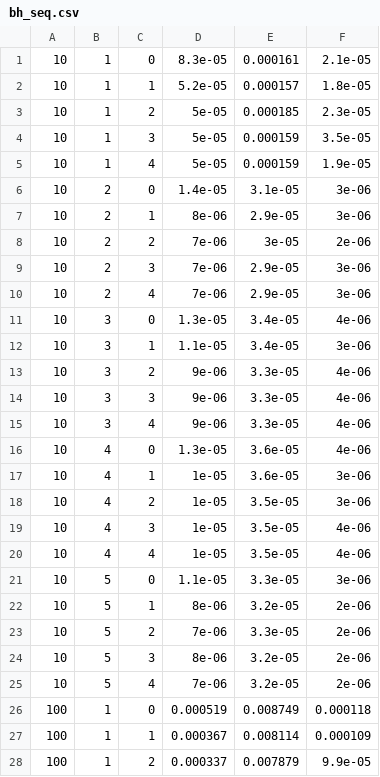
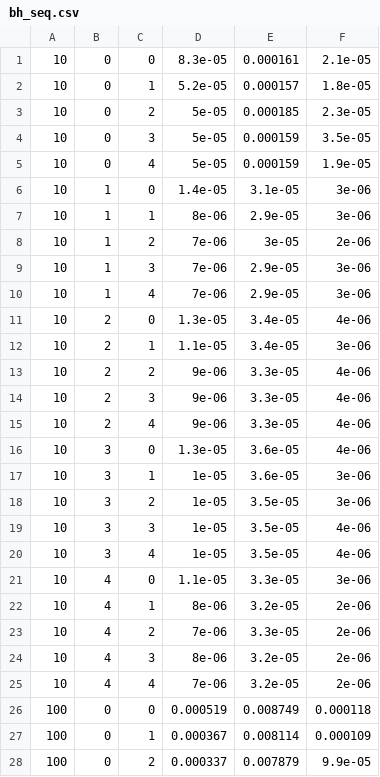
Before and after one commit to cjcjcj/hpc_studying, a CSV file: pp/nbody/results/bh_seq.csv, drawn as a sheet; only a part is shown; the diff covers the shown part only.

```diff
--- a/pp/nbody/results/bh_seq.csv
+++ b/pp/nbody/results/bh_seq.csv
@@ -1,28 +1,28 @@
-10,1,0,8.3e-05,0.000161,2.1e-05
-10,1,1,5.2e-05,0.000157,1.8e-05
-10,1,2,5e-05,0.000185,2.3e-05
-10,1,3,5e-05,0.000159,3.5e-05
-10,1,4,5e-05,0.000159,1.9e-05
-10,2,0,1.4e-05,3.1e-05,3e-06
-10,2,1,8e-06,2.9e-05,3e-06
-10,2,2,7e-06,3e-05,2e-06
-10,2,3,7e-06,2.9e-05,3e-06
-10,2,4,7e-06,2.9e-05,3e-06
-10,3,0,1.3e-05,3.4e-05,4e-06
-10,3,1,1.1e-05,3.4e-05,3e-06
-10,3,2,9e-06,3.3e-05,4e-06
-10,3,3,9e-06,3.3e-05,4e-06
-10,3,4,9e-06,3.3e-05,4e-06
-10,4,0,1.3e-05,3.6e-05,4e-06
-10,4,1,1e-05,3.6e-05,3e-06
-10,4,2,1e-05,3.5e-05,3e-06
-10,4,3,1e-05,3.5e-05,4e-06
-10,4,4,1e-05,3.5e-05,4e-06
-10,5,0,1.1e-05,3.3e-05,3e-06
-10,5,1,8e-06,3.2e-05,2e-06
-10,5,2,7e-06,3.3e-05,2e-06
-10,5,3,8e-06,3.2e-05,2e-06
-10,5,4,7e-06,3.2e-05,2e-06
-100,1,0,0.000519,0.008749,0.000118
-100,1,1,0.000367,0.008114,0.000109
-100,1,2,0.000337,0.007879,9.9e-05
+10,0,0,8.3e-05,0.000161,2.1e-05
+10,0,1,5.2e-05,0.000157,1.8e-05
+10,0,2,5e-05,0.000185,2.3e-05
+10,0,3,5e-05,0.000159,3.5e-05
+10,0,4,5e-05,0.000159,1.9e-05
+10,1,0,1.4e-05,3.1e-05,3e-06
+10,1,1,8e-06,2.9e-05,3e-06
+10,1,2,7e-06,3e-05,2e-06
+10,1,3,7e-06,2.9e-05,3e-06
+10,1,4,7e-06,2.9e-05,3e-06
+10,2,0,1.3e-05,3.4e-05,4e-06
+10,2,1,1.1e-05,3.4e-05,3e-06
+10,2,2,9e-06,3.3e-05,4e-06
+10,2,3,9e-06,3.3e-05,4e-06
+10,2,4,9e-06,3.3e-05,4e-06
+10,3,0,1.3e-05,3.6e-05,4e-06
+10,3,1,1e-05,3.6e-05,3e-06
+10,3,2,1e-05,3.5e-05,3e-06
+10,3,3,1e-05,3.5e-05,4e-06
+10,3,4,1e-05,3.5e-05,4e-06
+10,4,0,1.1e-05,3.3e-05,3e-06
+10,4,1,8e-06,3.2e-05,2e-06
+10,4,2,7e-06,3.3e-05,2e-06
+10,4,3,8e-06,3.2e-05,2e-06
+10,4,4,7e-06,3.2e-05,2e-06
+100,0,0,0.000519,0.008749,0.000118
+100,0,1,0.000367,0.008114,0.000109
+100,0,2,0.000337,0.007879,9.9e-05
```
Also changed, not shown: 97 edited cells elsewhere in this file, pp/nbody/results/bh_omp.csv, pp/nbody/results/bh_pthread.csv, 3 other files.
